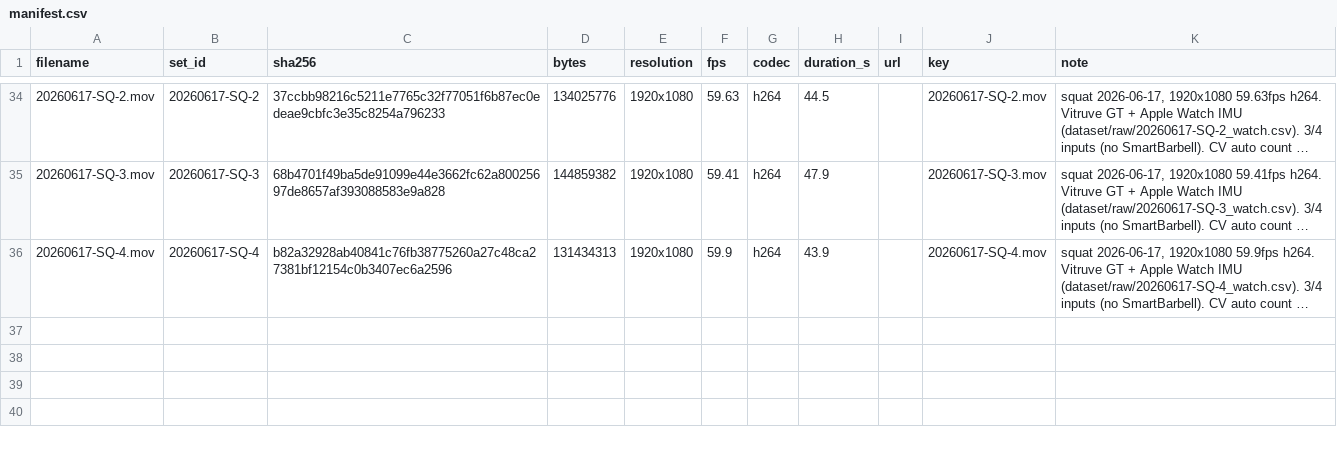
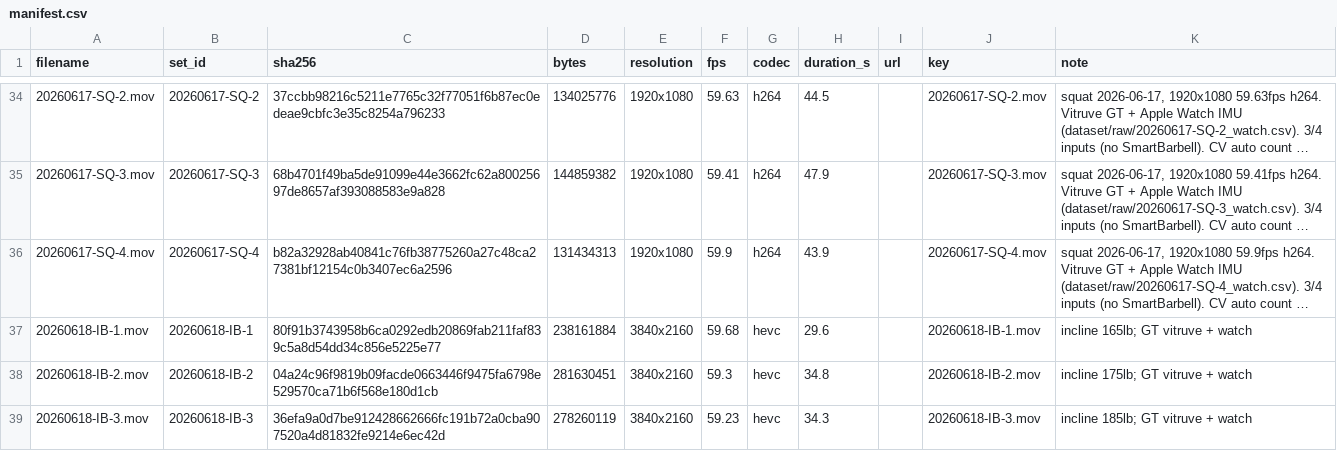
Before and after one commit to jimartter-git/vbt, a CSV file: dataset/raw/manifest.csv, drawn as a sheet; only a part is shown, gaps mark what is left out; long unchanged cells end in …; the diff names each change by its address in the sheet, - before the commit and + after, or states it on an @@ line.

```diff
--- a/dataset/raw/manifest.csv
+++ b/dataset/raw/manifest.csv
+row 37: 20260618-IB-1.mov | 20260618-IB-1 | 80f91b3743958b6ca0292edb20869fab211faf839c5a8d54dd34c856e5225e77 | 238161884 | 3840x2160 | 59.68 | hevc | 29.6 |  | 20260618-IB-1.mov | incline 165lb; GT vitruve + watch
+row 38: 20260618-IB-2.mov | 20260618-IB-2 | 04a24c96f9819b09facde0663446f9475fa6798e529570ca71b6f568e180d1cb | 281630451 | 3840x2160 | 59.3 | hevc | 34.8 |  | 20260618-IB-2.mov | incline 175lb; GT vitruve + watch
+row 39: 20260618-IB-3.mov | 20260618-IB-3 | 36efa9a0d7be912428662666fc191b72a0cba907520a4d81832fe9214e6ec42d | 278260119 | 3840x2160 | 59.23 | hevc | 34.3 |  | 20260618-IB-3.mov | incline 185lb; GT vitruve + watch
```
